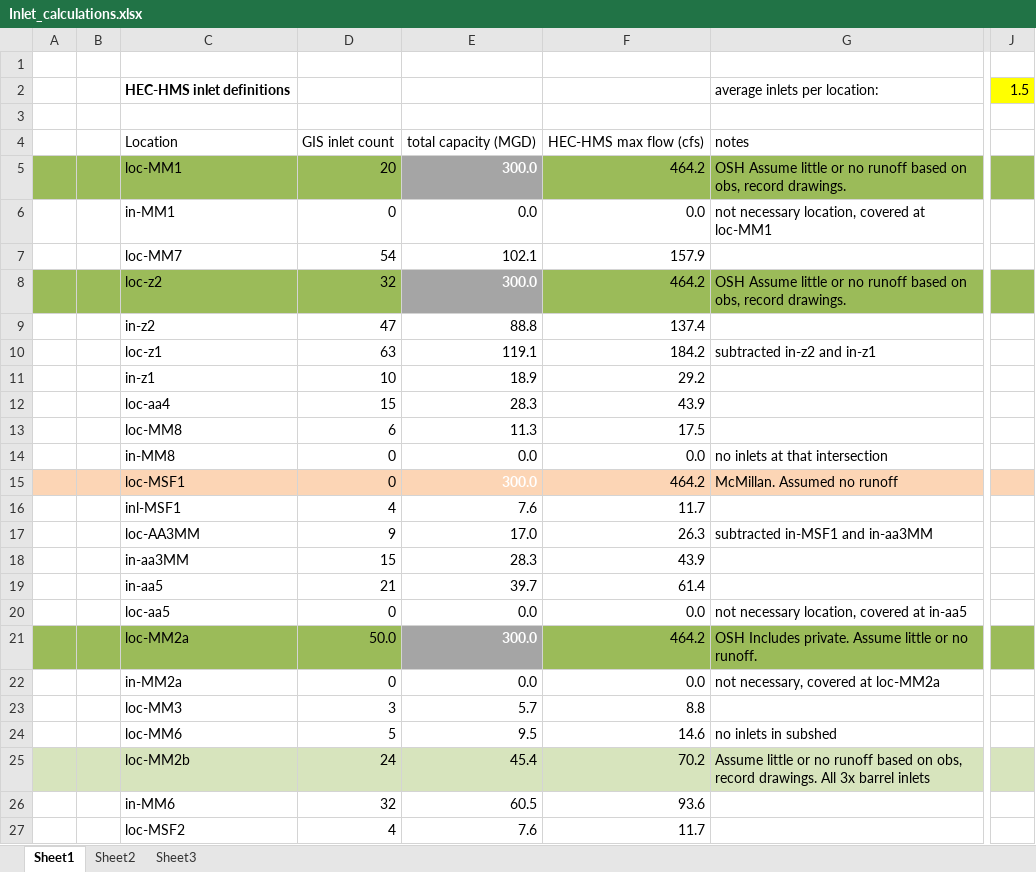
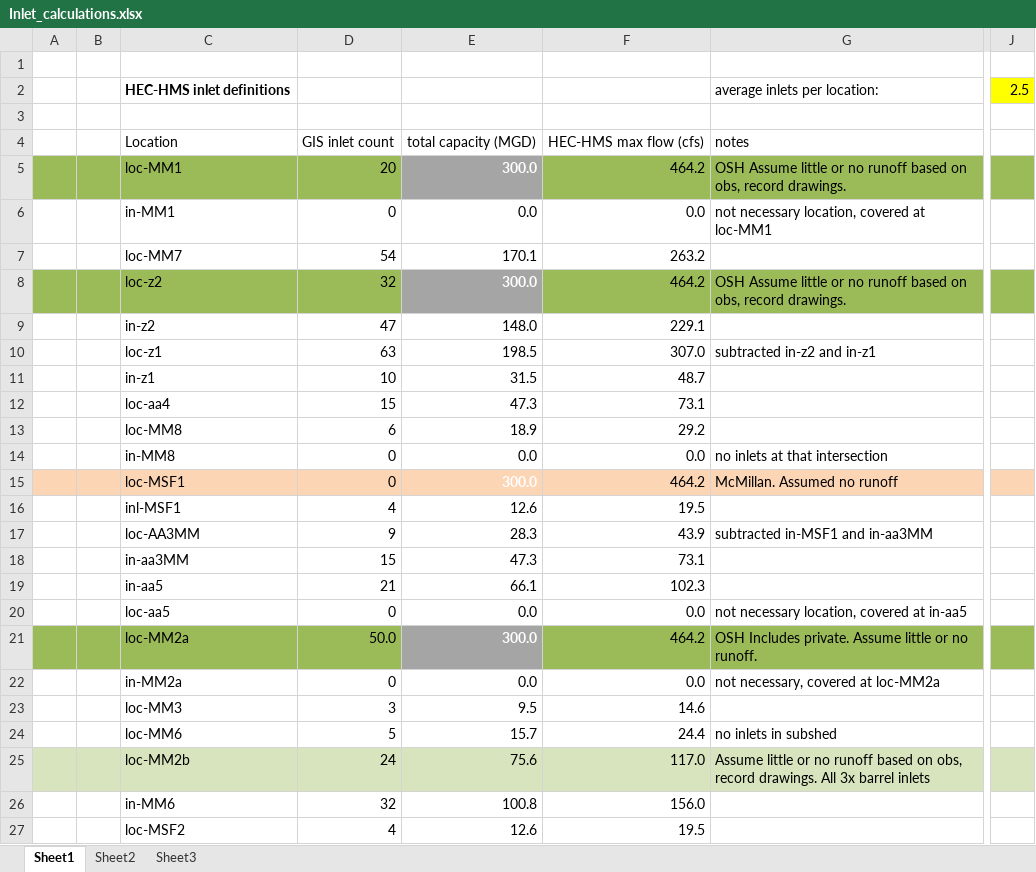
Before and after one commit to LimnoTech/bloomingdale-git, an Excel workbook: Inlet_calculations.xlsx, sheet Sheet1, drawn as a sheet; only a part is shown, gaps mark what is left out; values as stored, in another font and other column widths than the file's, no borders; the diff covers the shown part only; the diff names each change by its address in the sheet, - before the commit and + after, or states it on an @@ line.

```diff
--- a/Inlet_calculations.xlsx (sheet Sheet1)
+++ b/Inlet_calculations.xlsx (sheet Sheet1)
-J2: 1.5
+J2: 2.5
-E7: 102.1
+E7: 170.1
-F7: 157.9
+F7: 263.2
-E9: 88.8
+E9: 148.0
-F9: 137.4
+F9: 229.1
-E10: 119.1
+E10: 198.5
-F10: 184.2
+F10: 307.0
-E11: 18.9
+E11: 31.5
-F11: 29.2
+F11: 48.7
-E12: 28.3
+E12: 47.3
-F12: 43.9
+F12: 73.1
-E13: 11.3
+E13: 18.9
-F13: 17.5
+F13: 29.2
-E16: 7.6
+E16: 12.6
-F16: 11.7
+F16: 19.5
-E17: 17.0
+E17: 28.3
-F17: 26.3
+F17: 43.9
-E18: 28.3
+E18: 47.3
-F18: 43.9
+F18: 73.1
-E19: 39.7
+E19: 66.1
-F19: 61.4
+F19: 102.3
-E23: 5.7
+E23: 9.5
-F23: 8.8
+F23: 14.6
-E24: 9.5
+E24: 15.7
-F24: 14.6
+F24: 24.4
-E25: 45.4
+E25: 75.6
-F25: 70.2
+F25: 117.0
-E26: 60.5
+E26: 100.8
-F26: 93.6
+F26: 156.0
-E27: 7.6
+E27: 12.6
-F27: 11.7
+F27: 19.5
```
Also changed, not shown: 10 edited cells elsewhere in this sheet, 7 other files.
